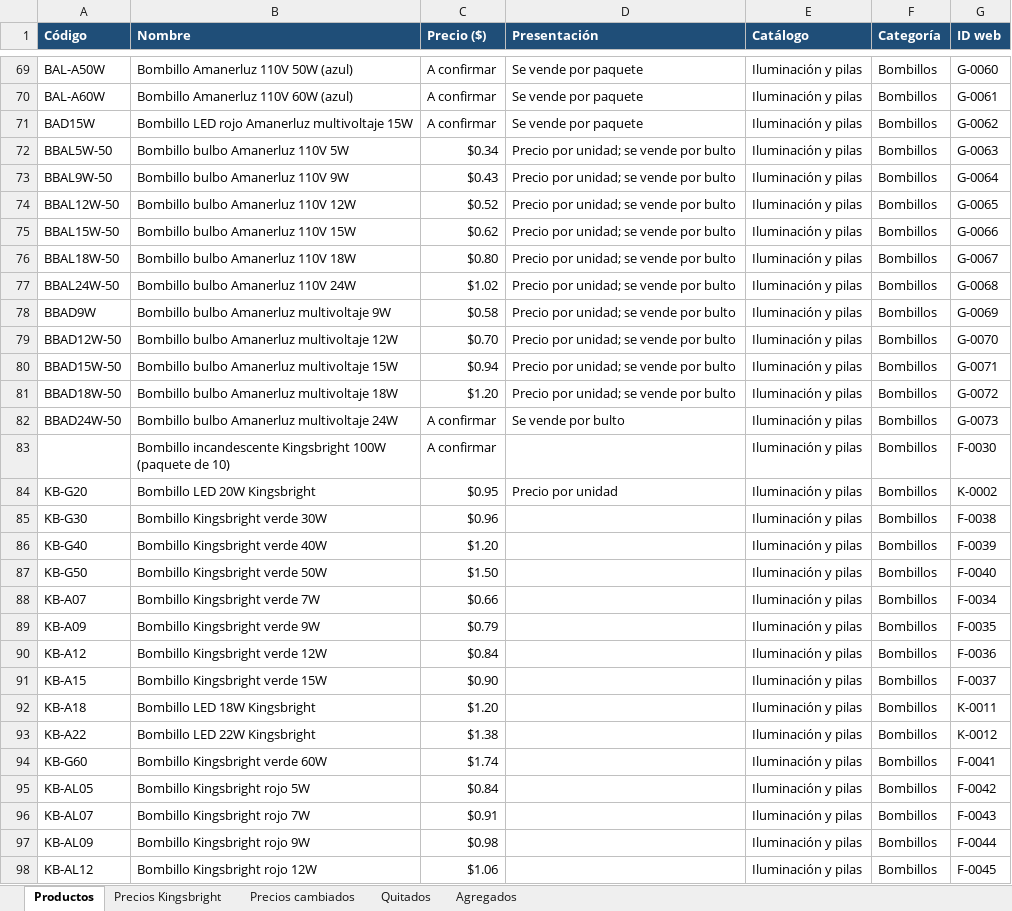
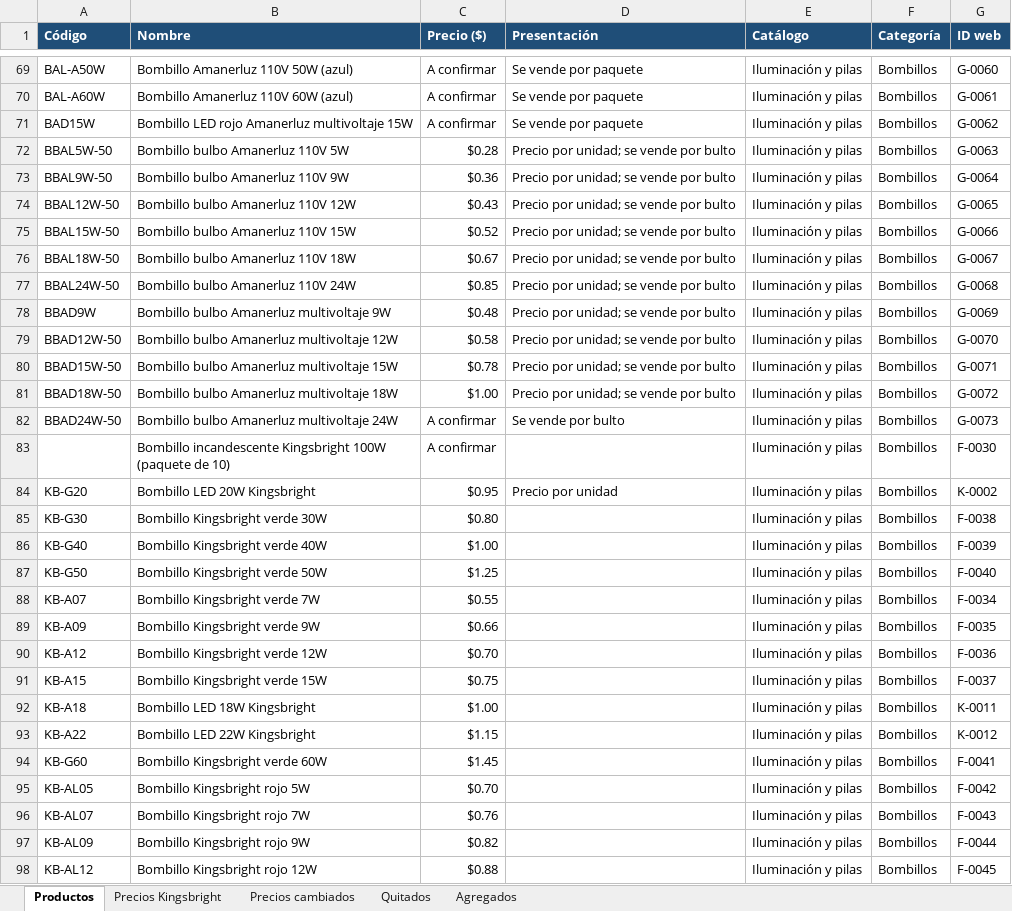
Before and after one commit to kirpulrbx-max/limpieza-del-sur, an Excel workbook: productos.xlsx, sheet Productos, drawn as a sheet; only a part is shown, gaps mark what is left out; values as stored, in another font and other column widths than the file's, no borders; the diff covers the shown part only; the diff names each change by its address in the sheet, - before the commit and + after, or states it on an @@ line.

```diff
--- a/productos.xlsx (sheet Productos)
+++ b/productos.xlsx (sheet Productos)
-C72 (Precio ($)): $0.34
+C72 (Precio ($)): $0.28
-C73 (Precio ($)): $0.43
+C73 (Precio ($)): $0.36
-C74 (Precio ($)): $0.52
+C74 (Precio ($)): $0.43
-C75 (Precio ($)): $0.62
+C75 (Precio ($)): $0.52
-C76 (Precio ($)): $0.80
+C76 (Precio ($)): $0.67
-C77 (Precio ($)): $1.02
+C77 (Precio ($)): $0.85
-C78 (Precio ($)): $0.58
+C78 (Precio ($)): $0.48
-C79 (Precio ($)): $0.70
+C79 (Precio ($)): $0.58
-C80 (Precio ($)): $0.94
+C80 (Precio ($)): $0.78
-C81 (Precio ($)): $1.20
+C81 (Precio ($)): $1.00
-C85 (Precio ($)): $0.96
+C85 (Precio ($)): $0.80
-C86 (Precio ($)): $1.20
+C86 (Precio ($)): $1.00
-C87 (Precio ($)): $1.50
+C87 (Precio ($)): $1.25
-C88 (Precio ($)): $0.66
+C88 (Precio ($)): $0.55
-C89 (Precio ($)): $0.79
+C89 (Precio ($)): $0.66
-C90 (Precio ($)): $0.84
+C90 (Precio ($)): $0.70
-C91 (Precio ($)): $0.90
+C91 (Precio ($)): $0.75
-C92 (Precio ($)): $1.20
+C92 (Precio ($)): $1.00
-C93 (Precio ($)): $1.38
+C93 (Precio ($)): $1.15
-C94 (Precio ($)): $1.74
+C94 (Precio ($)): $1.45
-C95 (Precio ($)): $0.84
+C95 (Precio ($)): $0.70
-C96 (Precio ($)): $0.91
+C96 (Precio ($)): $0.76
-C97 (Precio ($)): $0.98
+C97 (Precio ($)): $0.82
-C98 (Precio ($)): $1.06
+C98 (Precio ($)): $0.88
```
Also changed, not shown: 38 edited cells elsewhere in this sheet, 3 other files.
